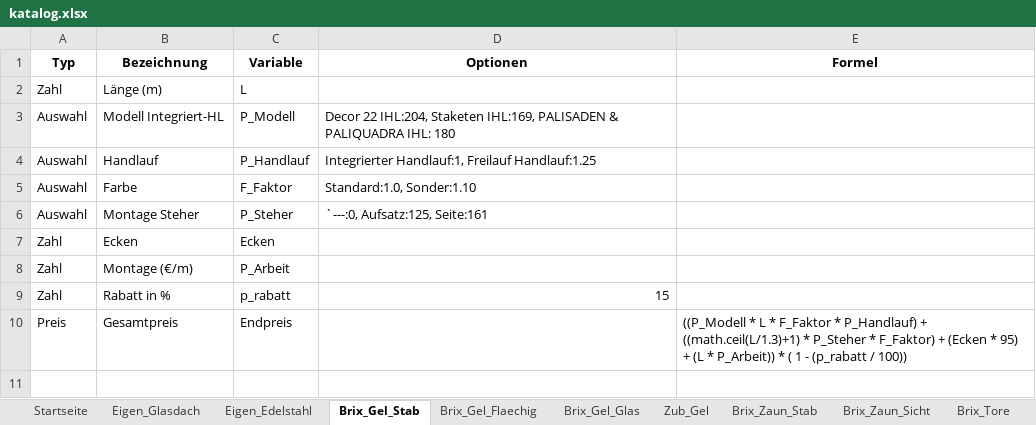
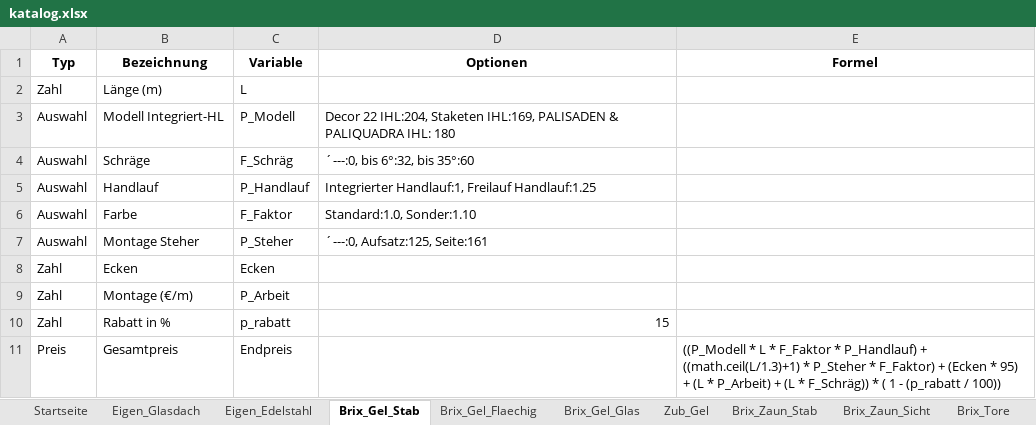
Before and after one commit to meingassnermatthias-eng/BrixKalkGel-nder, an Excel workbook: katalog.xlsx, sheet Brix_Gel_Stab, drawn as a sheet; values as stored, in another font and other column widths than the file's, no borders; addresses are those after the commit; the diff names each change by its address in the sheet, - before the commit and + after, or states it on an @@ line.

Commit message:
Add files via upload

```diff
--- a/katalog.xlsx (sheet Brix_Gel_Stab)
+++ b/katalog.xlsx (sheet Brix_Gel_Stab)
+row 4: Auswahl | Schräge | F_Schräg | ´---:0, bis 6°:32, bis 35°:60
-D7 (Optionen): `---:0, Aufsatz:125, Seite:161
+D7 (Optionen): ´---:0, Aufsatz:125, Seite:161
-E11 (Formel): …(L * P_Arbeit)) * (…
+E11 (Formel): …(L * P_Arbeit) + (L * F_Schräg)) * (…
```
